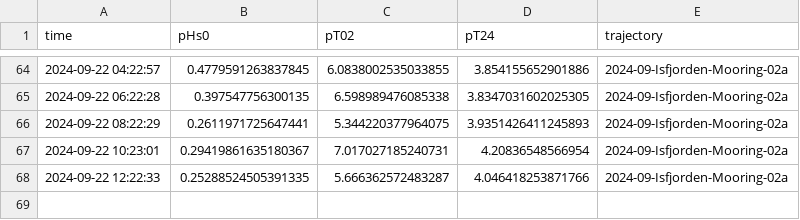
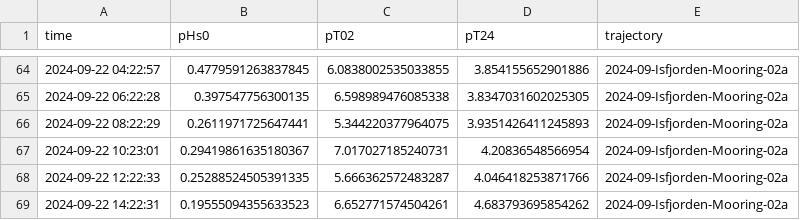
Before and after one commit to jerabaul29/2024_data_Isfjorden_02a, a CSV file: wavestat_data_Isfjorden-Mooring-02a.csv, drawn as a sheet; only a part is shown, gaps mark what is left out.

```diff
--- a/wavestat_data_Isfjorden-Mooring-02a.csv
+++ b/wavestat_data_Isfjorden-Mooring-02a.csv
@@ -68 +68,2 @@ time,pHs0,pT02,pT24,trajectory
 2024-09-22 12:22:33,0.25288524505391335,5.666362572483287,4.046418253871766,2024-09-Isfjorden-Mooring-02a
+2024-09-22 14:22:31,0.19555094355633523,6.652771574504261,4.683793695854262,2024-09-Isfjorden-Mooring-02a
```
Also changed, not shown: wavespec__data_Isfjorden-Mooring-02a.csv.
